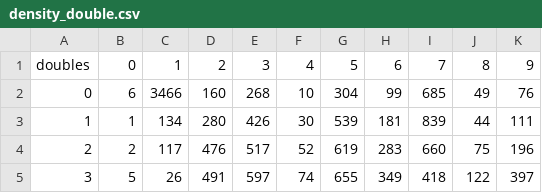
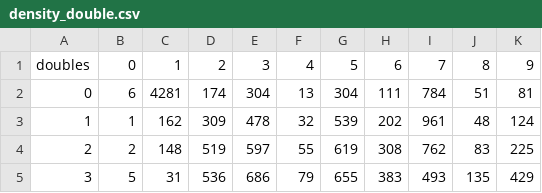
Before and after one commit to joelplantinga/pattern_recognition, a CSV file: results/density_double.csv, drawn as a sheet; only a part is shown; the diff covers the shown part only.

```diff
--- a/results/density_double.csv
+++ b/results/density_double.csv
@@ -1,5 +1,5 @@
 doubles,0,1,2,3,4,5,6,7,8,9
-0,6,3466,160,268,10,304,99,685,49,76
-1,1,134,280,426,30,539,181,839,44,111
-2,2,117,476,517,52,619,283,660,75,196
-3,5,26,491,597,74,655,349,418,122,397
+0,6,4281,174,304,13,304,111,784,51,81
+1,1,162,309,478,32,539,202,961,48,124
+2,2,148,519,597,55,619,308,762,83,225
+3,5,31,536,686,79,655,383,493,135,429
```
Also changed, not shown: 92 edited cells elsewhere in this file, results/confusion_matrix_ink.csv, results/density_ink.csv, 7 other files.
